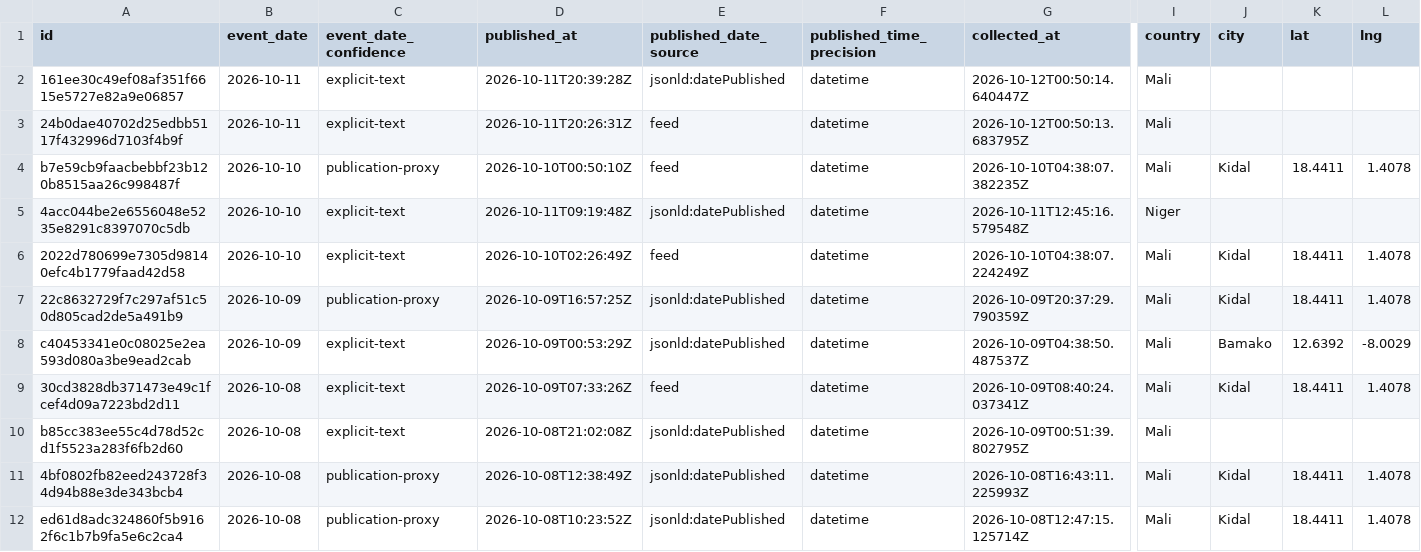
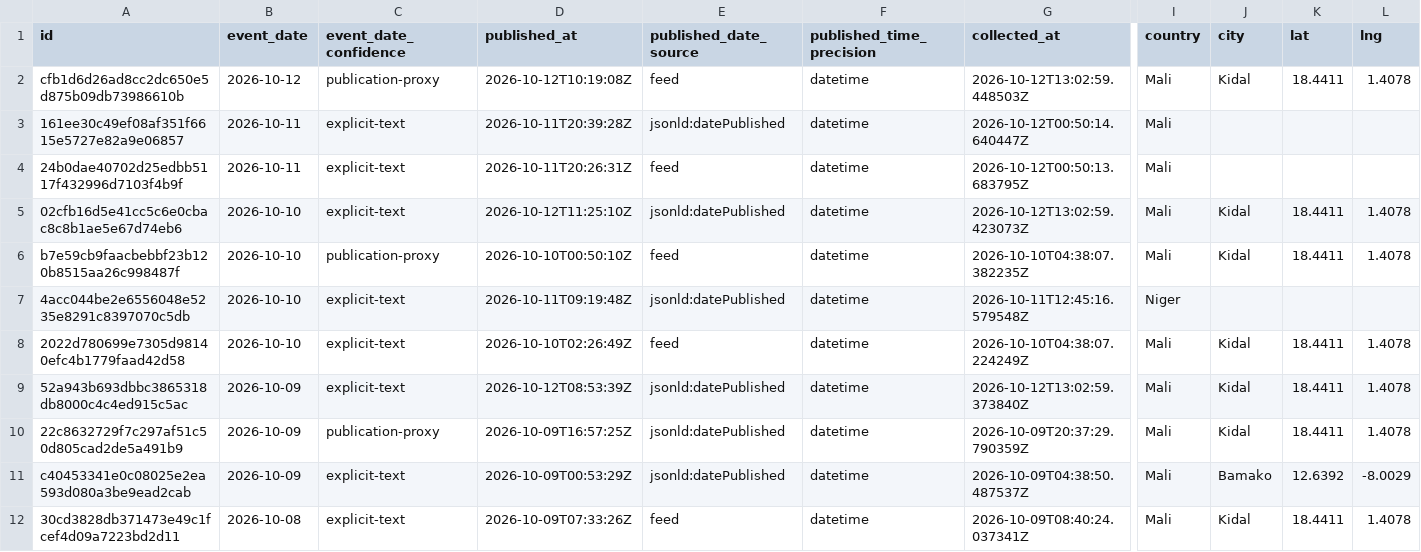
Before and after one commit to mosescosta33/sahel-data-collection, a CSV file: data/events.csv, drawn as a sheet; only a part is shown, gaps mark what is left out; the shorter side is filled out with more unchanged rows; rows hold the shown columns only; the diff names each change by its address in the sheet, - before the commit and + after, or states it on an @@ line.

```diff
--- a/data/events.csv
+++ b/data/events.csv
+row 2: cfb1d6d26ad8cc2dc650e5d875b09db73986610b | 2026-10-12 | publication-proxy | 2026-10-12T10:19:08Z | feed | datetime | 2026-10-12T13:02:59.448503Z | Mali | Kidal | 18.4411 | 1.4078
+row 5: 02cfb16d5e41cc5c6e0cbac8c8b1ae5e67d74eb6 | 2026-10-10 | explicit-text | 2026-10-12T11:25:10Z | jsonld:datePublished | datetime | 2026-10-12T13:02:59.423073Z | Mali | Kidal | 18.4411 | 1.4078
+row 9: 52a943b693dbbc3865318db8000c4c4ed915c5ac | 2026-10-09 | explicit-text | 2026-10-12T08:53:39Z | jsonld:datePublished | datetime | 2026-10-12T13:02:59.373840Z | Mali | Kidal | 18.4411 | 1.4078
```
Also changed, not shown: 18 other files.
